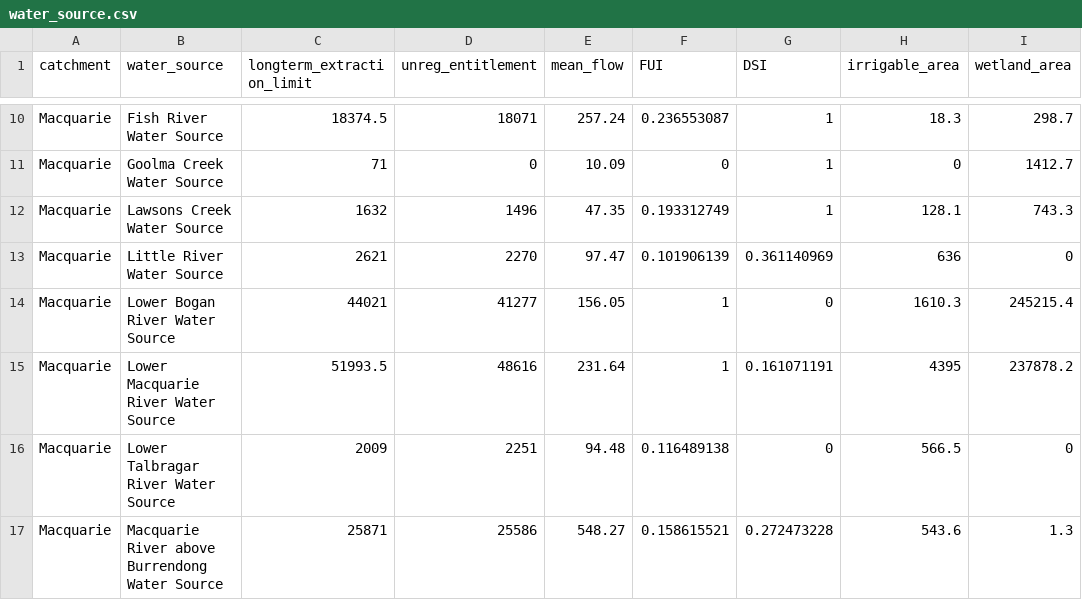
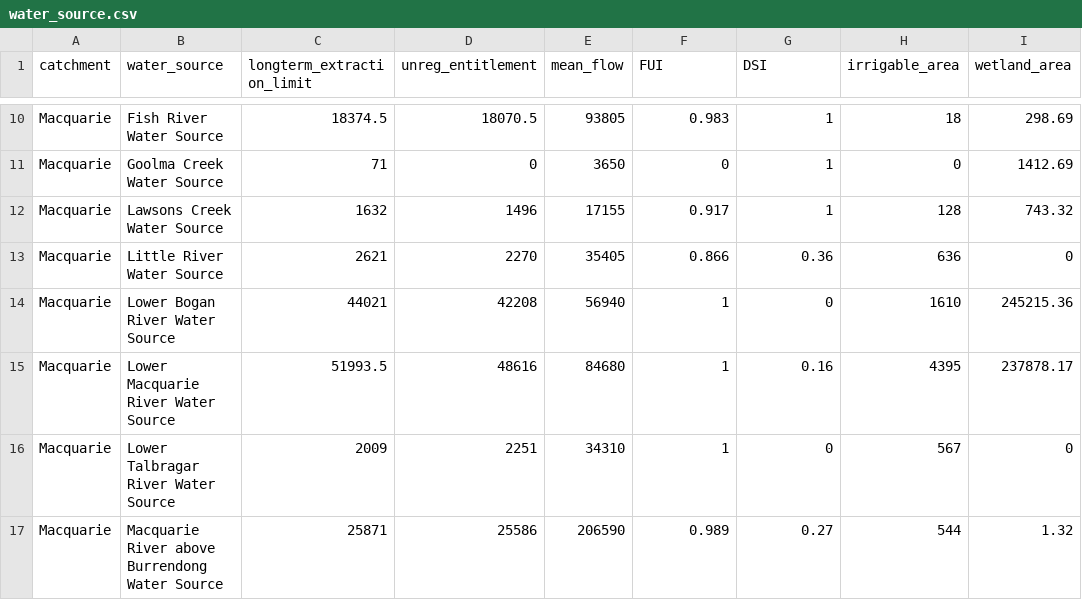
Before and after one commit to justice131/dpi_php, a CSV file: DPI_Integration/files/import.files/water_source.csv, drawn as a sheet; only a part is shown, gaps mark what is left out; the diff covers the shown part only; the diff names each change by its address in the sheet, - before the commit and + after, or states it on an @@ line.

```diff
--- a/DPI_Integration/files/import.files/water_source.csv
+++ b/DPI_Integration/files/import.files/water_source.csv
-D10 (unreg_entitlement): 18071
+D10 (unreg_entitlement): 18070.5
-E10 (mean_flow): 257.24
+E10 (mean_flow): 93805
-F10 (FUI): 0.236553087
+F10 (FUI): 0.983
-H10 (irrigable_area): 18.3
+H10 (irrigable_area): 18
-I10 (wetland_area): 298.7
+I10 (wetland_area): 298.69
-E11 (mean_flow): 10.09
+E11 (mean_flow): 3650
-I11 (wetland_area): 1412.7
+I11 (wetland_area): 1412.69
-E12 (mean_flow): 47.35
+E12 (mean_flow): 17155
-F12 (FUI): 0.193312749
+F12 (FUI): 0.917
-H12 (irrigable_area): 128.1
+H12 (irrigable_area): 128
-I12 (wetland_area): 743.3
+I12 (wetland_area): 743.32
-E13 (mean_flow): 97.47
+E13 (mean_flow): 35405
-F13 (FUI): 0.101906139
+F13 (FUI): 0.866
-G13 (DSI): 0.361140969
+G13 (DSI): 0.36
-D14 (unreg_entitlement): 41277
+D14 (unreg_entitlement): 42208
-E14 (mean_flow): 156.05
+E14 (mean_flow): 56940
-H14 (irrigable_area): 1610.3
+H14 (irrigable_area): 1610
-I14 (wetland_area): 245215.4
+I14 (wetland_area): 245215.36
-E15 (mean_flow): 231.64
+E15 (mean_flow): 84680
-G15 (DSI): 0.161071191
+G15 (DSI): 0.16
-I15 (wetland_area): 237878.2
+I15 (wetland_area): 237878.17
-E16 (mean_flow): 94.48
+E16 (mean_flow): 34310
-F16 (FUI): 0.116489138
+F16 (FUI): 1
-H16 (irrigable_area): 566.5
+H16 (irrigable_area): 567
-E17 (mean_flow): 548.27
+E17 (mean_flow): 206590
-F17 (FUI): 0.158615521
+F17 (FUI): 0.989
-G17 (DSI): 0.272473228
+G17 (DSI): 0.27
-H17 (irrigable_area): 543.6
+H17 (irrigable_area): 544
-I17 (wetland_area): 1.3
+I17 (wetland_area): 1.32
```
Also changed, not shown: 1 added row, 1 removed row and 142 edited cells elsewhere in this file, 2 other files.
